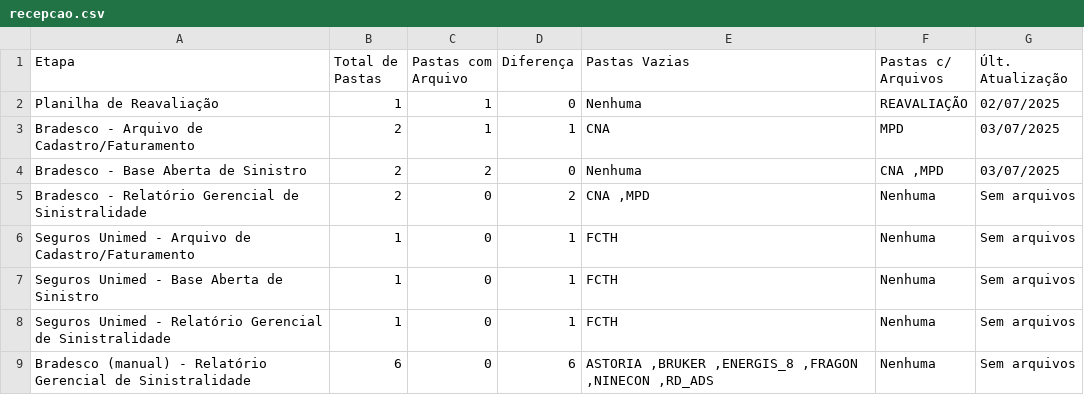
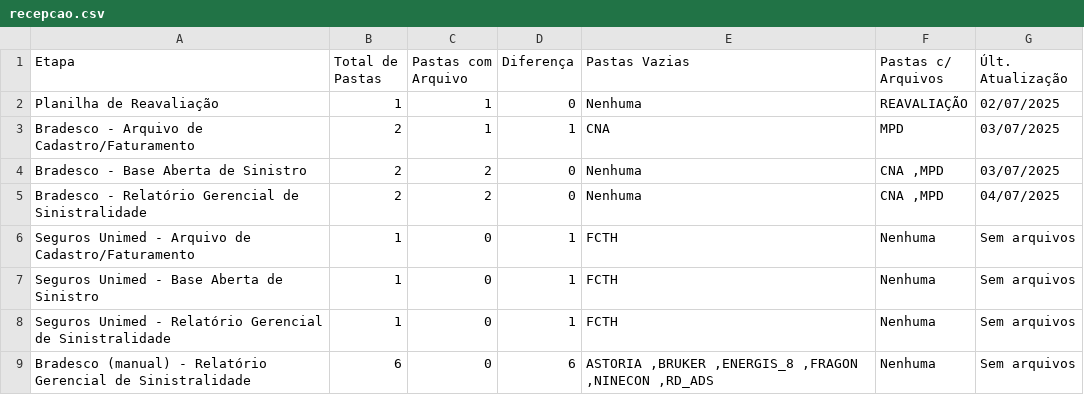
Before and after one commit to JotaBGjr/dashboard-sinistralidade, a CSV file: dash-dados/csv/recepcao.csv, drawn as a sheet; only a part is shown.

```diff
--- a/dash-dados/csv/recepcao.csv
+++ b/dash-dados/csv/recepcao.csv
@@ -4,3 +4,3 @@ Bradesco - Arquivo de Cadastro/Faturamento,2,1,1,CNA,MPD,03/07/2025
 Bradesco - Base Aberta de Sinistro,2,2,0,Nenhuma,"CNA ,MPD",03/07/2025
-Bradesco - Relatório Gerencial de Sinistralidade,2,0,2,"CNA ,MPD",Nenhuma,Sem arquivos
+Bradesco - Relatório Gerencial de Sinistralidade,2,2,0,Nenhuma,"CNA ,MPD",04/07/2025
 Seguros Unimed - Arquivo de Cadastro/Faturamento,1,0,1,FCTH,Nenhuma,Sem arquivos
```
Also changed, not shown: dash-dados/csv/bi_zetta.csv, dash-dados/csv/home.csv.
